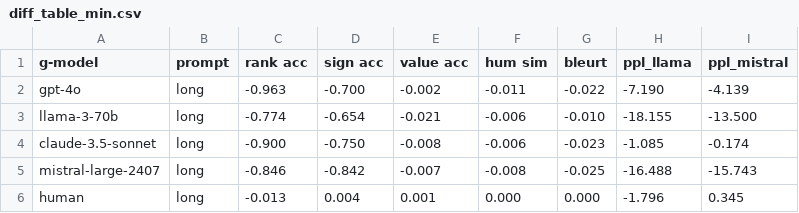
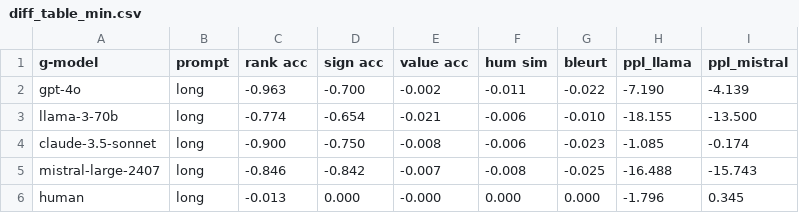
Before and after one commit to ADMAntwerp/SHAPnarrative-metrics, a CSV file: results/figures/tables/main/diff_table_min.csv, drawn as a sheet.

```diff
--- a/results/figures/tables/main/diff_table_min.csv
+++ b/results/figures/tables/main/diff_table_min.csv
@@ -5,2 +5,2 @@ claude-3.5-sonnet,long,-0.900,-0.750,-0.008,-0.006,-0.023,-1.085,-0.174
 mistral-large-2407,long,-0.846,-0.842,-0.007,-0.008,-0.025,-16.488,-15.743
-human,long,-0.013,0.004,0.001,0.000,0.000,-1.796,0.345
+human,long,-0.013,0.000,-0.000,0.000,0.000,-1.796,0.345
```
Also changed, not shown: results/figures/tables/individual/credit_diff_table.csv, results/figures/tables/individual/credit_manip_table.csv, 23 other files.
